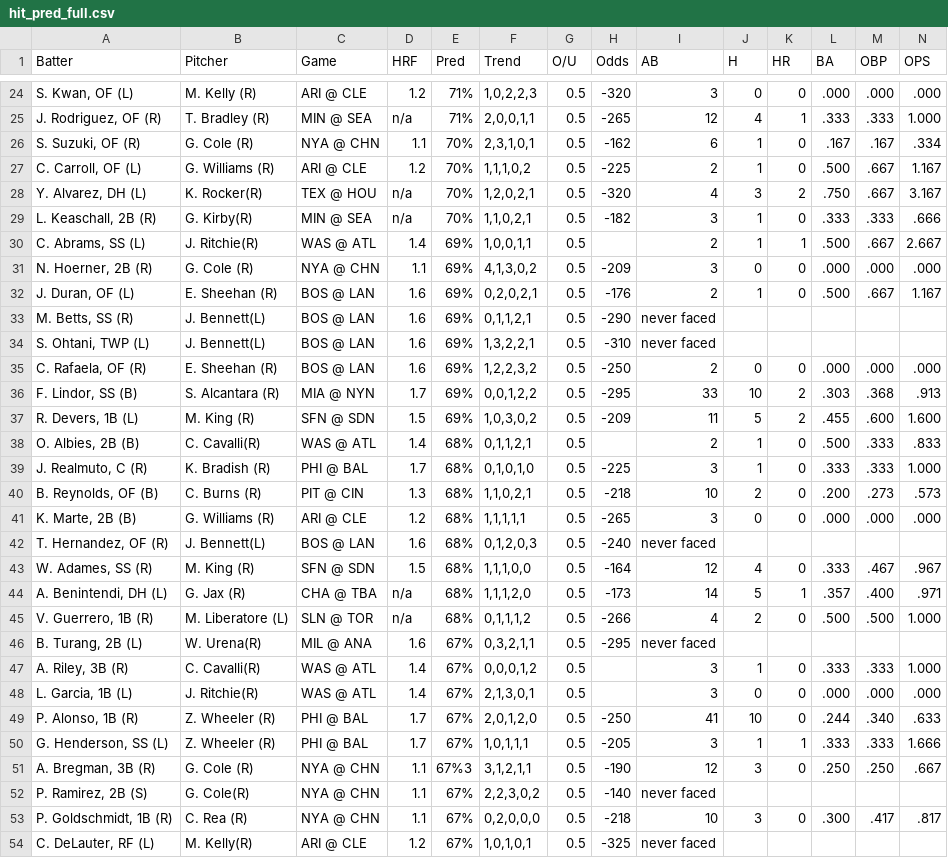
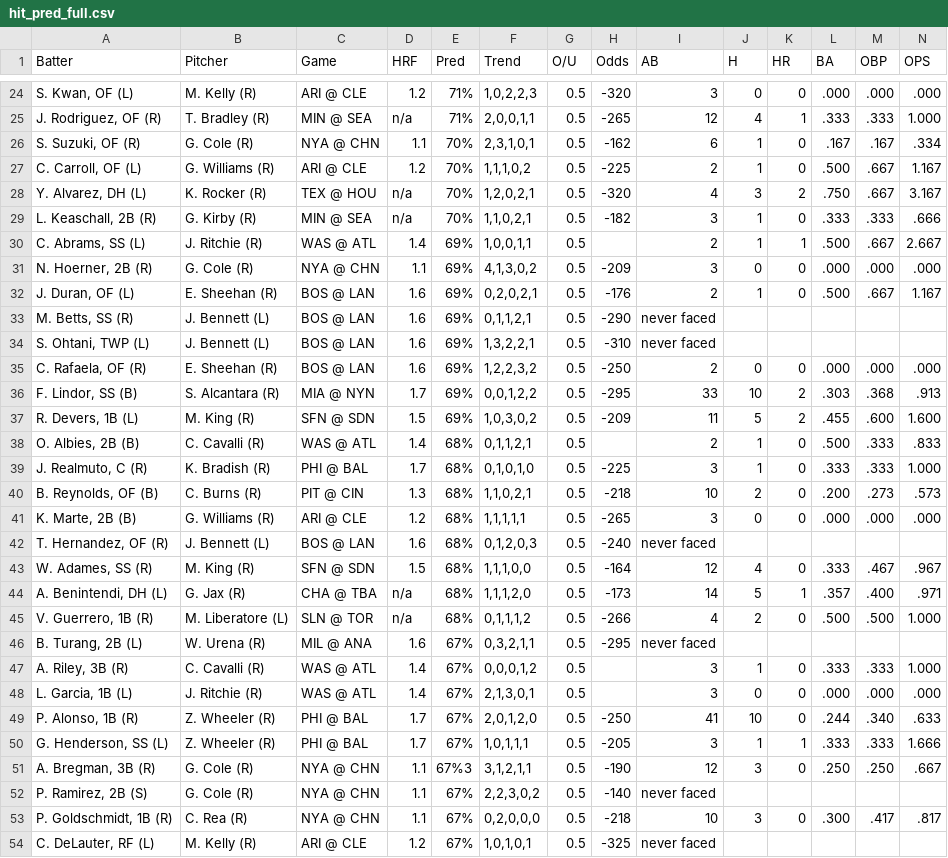
Before and after one commit to lgdsbrand/MLB-Hitters-Hub, a CSV file: backend/hit_pred_full.csv, drawn as a sheet; only a part is shown, gaps mark what is left out; the diff covers the shown part only.

```diff
--- a/backend/hit_pred_full.csv
+++ b/backend/hit_pred_full.csv
@@ -27,9 +27,9 @@ Batter,Pitcher,Game,HRF,Pred,Trend,O/U,Odds,AB,H,HR,BA,OBP,OPS
 "C. Carroll, OF (L)",G. Williams (R),ARI @ CLE,1.2,70%,"1,1,1,0,2",0.5,-225,2,1,0,.500,.667,1.167
-"Y. Alvarez, DH (L)",K. Rocker(R),TEX @ HOU,n/a,70%,"1,2,0,2,1",0.5,-320,4,3,2,.750,.667,3.167
-"L. Keaschall, 2B (R)",G. Kirby(R),MIN @ SEA,n/a,70%,"1,1,0,2,1",0.5,-182,3,1,0,.333,.333,.666
-"C. Abrams, SS (L)",J. Ritchie(R),WAS @ ATL,1.4,69%,"1,0,0,1,1",0.5,,2,1,1,.500,.667,2.667
+"Y. Alvarez, DH (L)",K. Rocker (R),TEX @ HOU,n/a,70%,"1,2,0,2,1",0.5,-320,4,3,2,.750,.667,3.167
+"L. Keaschall, 2B (R)",G. Kirby (R),MIN @ SEA,n/a,70%,"1,1,0,2,1",0.5,-182,3,1,0,.333,.333,.666
+"C. Abrams, SS (L)",J. Ritchie (R),WAS @ ATL,1.4,69%,"1,0,0,1,1",0.5,,2,1,1,.500,.667,2.667
 "N. Hoerner, 2B (R)",G. Cole (R),NYA @ CHN,1.1,69%,"4,1,3,0,2",0.5,-209,3,0,0,.000,.000,.000
 "J. Duran, OF (L)",E. Sheehan (R),BOS @ LAN,1.6,69%,"0,2,0,2,1",0.5,-176,2,1,0,.500,.667,1.167
-"M. Betts, SS (R)",J. Bennett(L),BOS @ LAN,1.6,69%,"0,1,1,2,1",0.5,-290,never faced,,,,,
-"S. Ohtani, TWP (L)",J. Bennett(L),BOS @ LAN,1.6,69%,"1,3,2,2,1",0.5,-310,never faced,,,,,
+"M. Betts, SS (R)",J. Bennett (L),BOS @ LAN,1.6,69%,"0,1,1,2,1",0.5,-290,never faced,,,,,
+"S. Ohtani, TWP (L)",J. Bennett (L),BOS @ LAN,1.6,69%,"1,3,2,2,1",0.5,-310,never faced,,,,,
 "C. Rafaela, OF (R)",E. Sheehan (R),BOS @ LAN,1.6,69%,"1,2,2,3,2",0.5,-250,2,0,0,.000,.000,.000
@@ -37,3 +37,3 @@ Batter,Pitcher,Game,HRF,Pred,Trend,O/U,Odds,AB,H,HR,BA,OBP,OPS
 "R. Devers, 1B (L)",M. King (R),SFN @ SDN,1.5,69%,"1,0,3,0,2",0.5,-209,11,5,2,.455,.600,1.600
-"O. Albies, 2B (B)",C. Cavalli(R),WAS @ ATL,1.4,68%,"0,1,1,2,1",0.5,,2,1,0,.500,.333,.833
+"O. Albies, 2B (B)",C. Cavalli (R),WAS @ ATL,1.4,68%,"0,1,1,2,1",0.5,,2,1,0,.500,.333,.833
 "J. Realmuto, C (R)",K. Bradish (R),PHI @ BAL,1.7,68%,"0,1,0,1,0",0.5,-225,3,1,0,.333,.333,1.000
@@ -41,3 +41,3 @@ Batter,Pitcher,Game,HRF,Pred,Trend,O/U,Odds,AB,H,HR,BA,OBP,OPS
 "K. Marte, 2B (B)",G. Williams (R),ARI @ CLE,1.2,68%,"1,1,1,1,1",0.5,-265,3,0,0,.000,.000,.000
-"T. Hernandez, OF (R)",J. Bennett(L),BOS @ LAN,1.6,68%,"0,1,2,0,3",0.5,-240,never faced,,,,,
+"T. Hernandez, OF (R)",J. Bennett (L),BOS @ LAN,1.6,68%,"0,1,2,0,3",0.5,-240,never faced,,,,,
 "W. Adames, SS (R)",M. King (R),SFN @ SDN,1.5,68%,"1,1,1,0,0",0.5,-164,12,4,0,.333,.467,.967
@@ -45,5 +45,5 @@ Batter,Pitcher,Game,HRF,Pred,Trend,O/U,Odds,AB,H,HR,BA,OBP,OPS
 "V. Guerrero, 1B (R)",M. Liberatore (L),SLN @ TOR,n/a,68%,"0,1,1,1,2",0.5,-266,4,2,0,.500,.500,1.000
-"B. Turang, 2B (L)",W. Urena(R),MIL @ ANA,1.6,67%,"0,3,2,1,1",0.5,-295,never faced,,,,,
-"A. Riley, 3B (R)",C. Cavalli(R),WAS @ ATL,1.4,67%,"0,0,0,1,2",0.5,,3,1,0,.333,.333,1.000
-"L. Garcia, 1B (L)",J. Ritchie(R),WAS @ ATL,1.4,67%,"2,1,3,0,1",0.5,,3,0,0,.000,.000,.000
+"B. Turang, 2B (L)",W. Urena (R),MIL @ ANA,1.6,67%,"0,3,2,1,1",0.5,-295,never faced,,,,,
+"A. Riley, 3B (R)",C. Cavalli (R),WAS @ ATL,1.4,67%,"0,0,0,1,2",0.5,,3,1,0,.333,.333,1.000
+"L. Garcia, 1B (L)",J. Ritchie (R),WAS @ ATL,1.4,67%,"2,1,3,0,1",0.5,,3,0,0,.000,.000,.000
 "P. Alonso, 1B (R)",Z. Wheeler (R),PHI @ BAL,1.7,67%,"2,0,1,2,0",0.5,-250,41,10,0,.244,.340,.633
@@ -51,4 +51,4 @@ Batter,Pitcher,Game,HRF,Pred,Trend,O/U,Odds,AB,H,HR,BA,OBP,OPS
 "A. Bregman, 3B (R)",G. Cole (R),NYA @ CHN,1.1,67%3,"3,1,2,1,1",0.5,-190,12,3,0,.250,.250,.667
-"P. Ramirez, 2B (S)",G. Cole(R),NYA @ CHN,1.1,67%,"2,2,3,0,2",0.5,-140,never faced,,,,,
+"P. Ramirez, 2B (S)",G. Cole (R),NYA @ CHN,1.1,67%,"2,2,3,0,2",0.5,-140,never faced,,,,,
 "P. Goldschmidt, 1B (R)",C. Rea (R),NYA @ CHN,1.1,67%,"0,2,0,0,0",0.5,-218,10,3,0,.300,.417,.817
-"C. DeLauter, RF (L)",M. Kelly(R),ARI @ CLE,1.2,67%,"1,0,1,0,1",0.5,-325,never faced,,,,,
+"C. DeLauter, RF (L)",M. Kelly (R),ARI @ CLE,1.2,67%,"1,0,1,0,1",0.5,-325,never faced,,,,,
```
Also changed, not shown: 122 edited cells elsewhere in this file, backend/hr_pred_full.csv, backend/tb_pred_full.csv.
